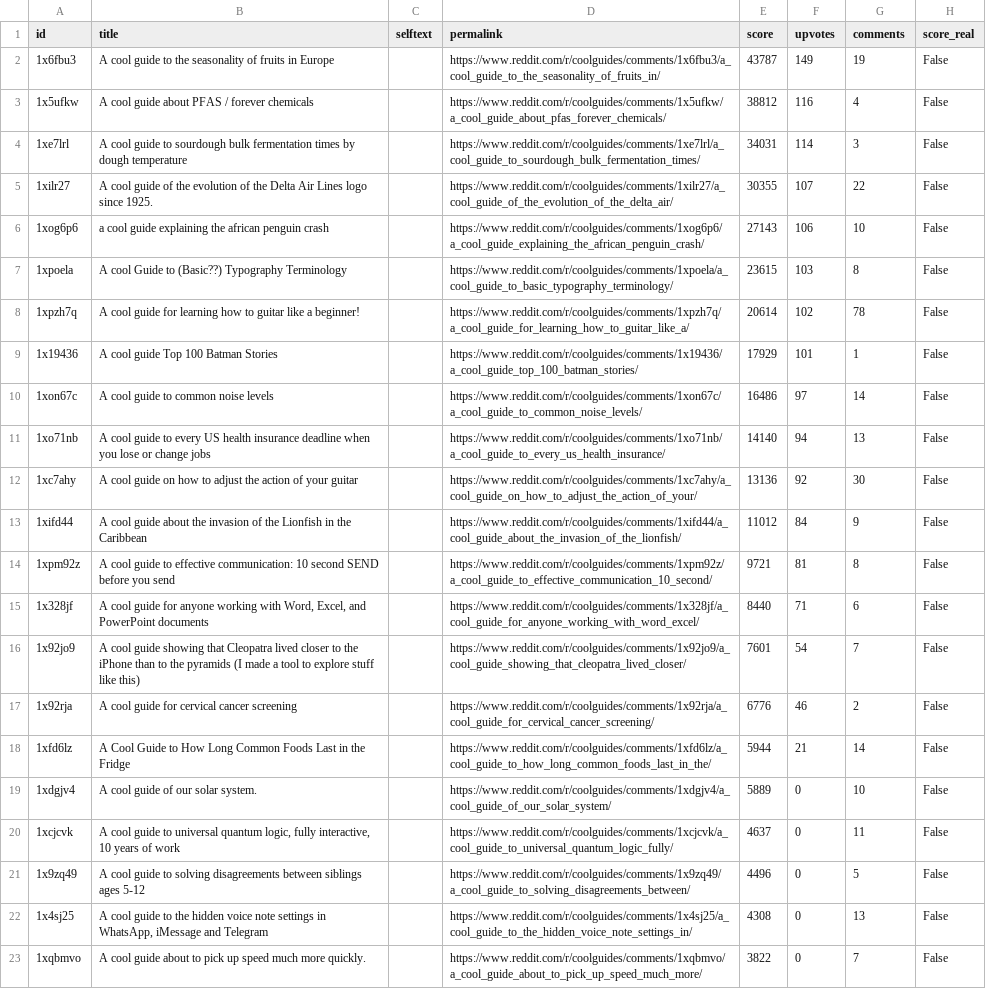
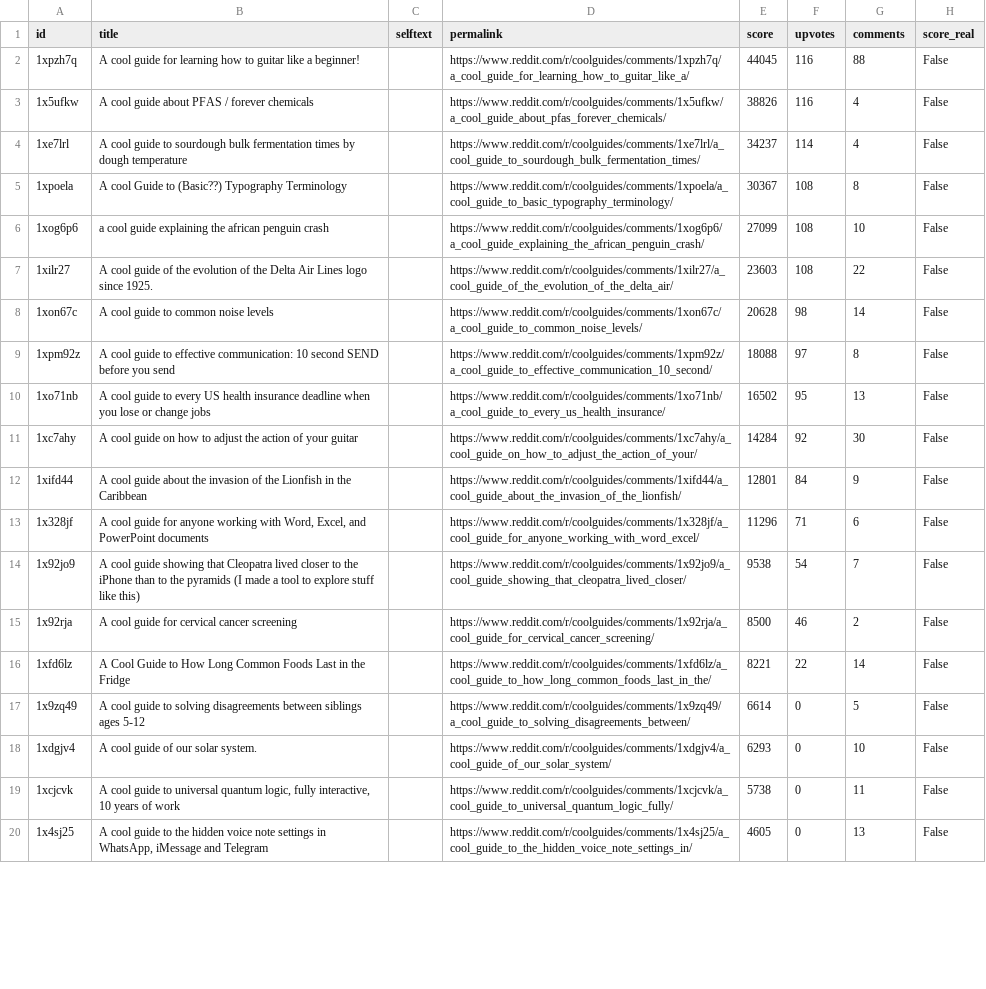
Before and after one commit to jalalchowdhury1/reddit-scraper, a CSV file: data/r_coolguides/posts.csv, drawn as a sheet; only a part is shown; removed rows and columns are numbered as before the commit, all else as after; the diff covers the shown part only; the diff names each change by its address in the sheet, - before the commit and + after, or states it on an @@ line.

```diff
--- a/data/r_coolguides/posts.csv
+++ b/data/r_coolguides/posts.csv
-row 2: 1x6fbu3 | A cool guide to the seasonality of fruits in Europe |  | https://www.reddit.com/r/coolguides/comments/1x6fbu3/a_cool_guide_to_the_seasonality_of_fruits_in/ | 43787 | 149 | 19 | False
+row 2: 1xpzh7q | A cool guide for learning how to guitar like a beginner! |  | https://www.reddit.com/r/coolguides/comments/1xpzh7q/a_cool_guide_for_learning_how_to_guitar_like_a/ | 44045 | 116 | 88 | False
-E3 (score): 38812
+E3 (score): 38826
-E4 (score): 34031
+E4 (score): 34237
-G4 (comments): 3
+G4 (comments): 4
-row 5: 1xilr27 | A cool guide of the evolution of the Delta Air Lines logo since 1925. |  | https://www.reddit.com/r/coolguides/comments/1xilr27/a_cool_guide_of_the_evolution_of_the_delta_air/ | 30355 | 107 | 22 | False
-row 6: 1xog6p6 | a cool guide explaining the african penguin crash |  | https://www.reddit.com/r/coolguides/comments/1xog6p6/a_cool_guide_explaining_the_african_penguin_crash/ | 27143 | 106 | 10 | False
-E5 (score): 23615
+E5 (score): 30367
-F5 (upvotes): 103
+F5 (upvotes): 108
-row 8: 1xpzh7q | A cool guide for learning how to guitar like a beginner! |  | https://www.reddit.com/r/coolguides/comments/1xpzh7q/a_cool_guide_for_learning_how_to_guitar_like_a/ | 20614 | 102 | 78 | False
-row 9: 1x19436 | A cool guide Top 100 Batman Stories |  | https://www.reddit.com/r/coolguides/comments/1x19436/a_cool_guide_top_100_batman_stories/ | 17929 | 101 | 1 | False
+row 6: 1xog6p6 | a cool guide explaining the african penguin crash |  | https://www.reddit.com/r/coolguides/comments/1xog6p6/a_cool_guide_explaining_the_african_penguin_crash/ | 27099 | 108 | 10 | False
+row 7: 1xilr27 | A cool guide of the evolution of the Delta Air Lines logo since 1925. |  | https://www.reddit.com/r/coolguides/comments/1xilr27/a_cool_guide_of_the_evolution_of_the_delta_air/ | 23603 | 108 | 22 | False
-E8 (score): 16486
+E8 (score): 20628
-F8 (upvotes): 97
+F8 (upvotes): 98
+row 9: 1xpm92z | A cool guide to effective communication: 10 second SEND before you send |  | https://www.reddit.com/r/coolguides/comments/1xpm92z/a_cool_guide_to_effective_communication_10_second/ | 18088 | 97 | 8 | False
-E10 (score): 14140
+E10 (score): 16502
-F10 (upvotes): 94
+F10 (upvotes): 95
-E11 (score): 13136
+E11 (score): 14284
-E12 (score): 11012
+E12 (score): 12801
-row 14: 1xpm92z | A cool guide to effective communication: 10 second SEND before you send |  | https://www.reddit.com/r/coolguides/comments/1xpm92z/a_cool_guide_to_effective_communication_10_second/ | 9721 | 81 | 8 | False
-E13 (score): 8440
+E13 (score): 11296
-E14 (score): 7601
+E14 (score): 9538
-E15 (score): 6776
+E15 (score): 8500
-E16 (score): 5944
+E16 (score): 8221
-F16 (upvotes): 21
+F16 (upvotes): 22
+row 17: 1x9zq49 | A cool guide to solving disagreements between siblings ages 5-12 |  | https://www.reddit.com/r/coolguides/comments/1x9zq49/a_cool_guide_to_solving_disagreements_between/ | 6614 | 0 | 5 | False
-E18 (score): 5889
+E18 (score): 6293
-E19 (score): 4637
+E19 (score): 5738
-row 21: 1x9zq49 | A cool guide to solving disagreements between siblings ages 5-12 |  | https://www.reddit.com/r/coolguides/comments/1x9zq49/a_cool_guide_to_solving_disagreements_between/ | 4496 | 0 | 5 | False
-E20 (score): 4308
+E20 (score): 4605
-row 23: 1xqbmvo | A cool guide about to pick up speed much more quickly. |  | https://www.reddit.com/r/coolguides/comments/1xqbmvo/a_cool_guide_about_to_pick_up_speed_much_more/ | 3822 | 0 | 7 | False
```
Also changed, not shown: 4 edited cells elsewhere in this file, data/r_LifeProTips/posts.csv, data/r_UnethicalLifeProTips/posts.csv, 23 other files.
